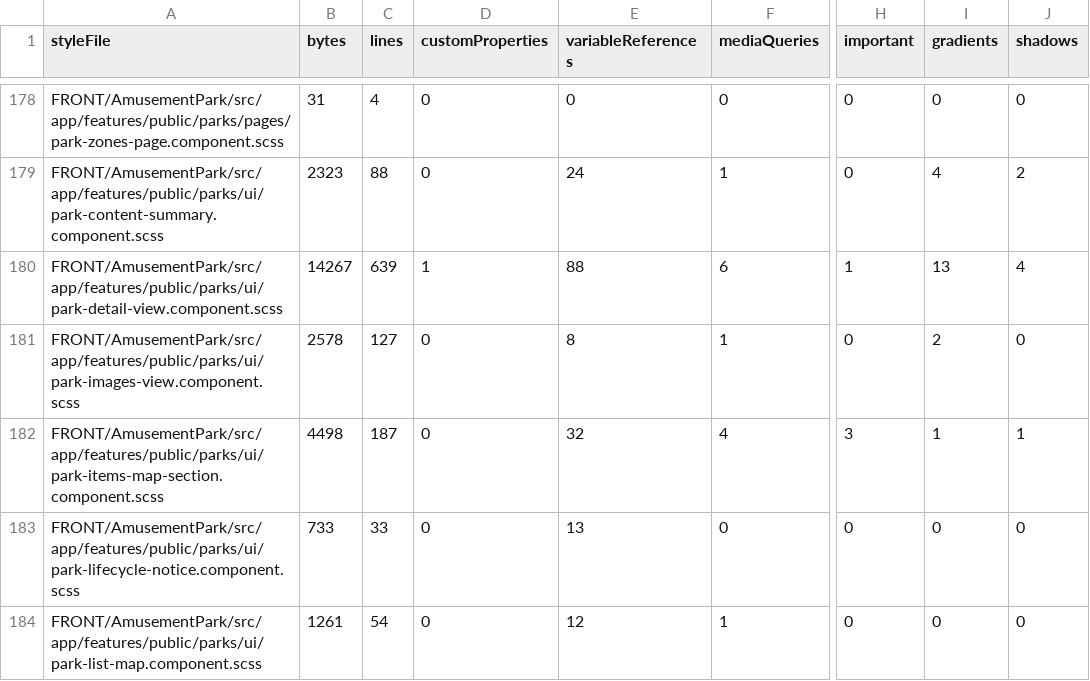
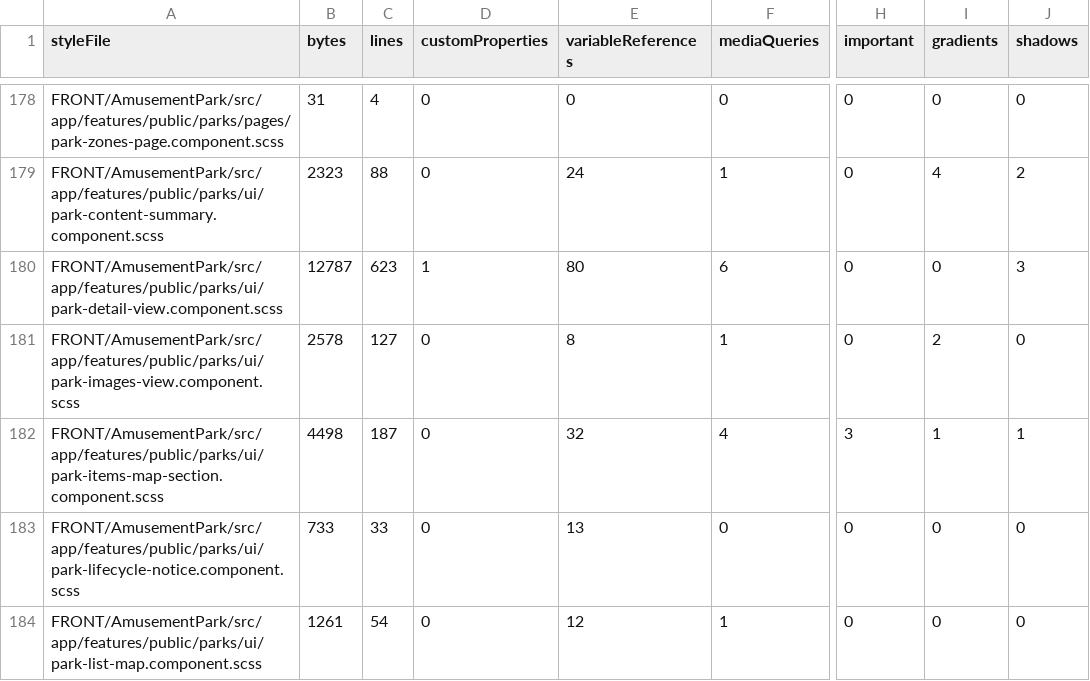
Before and after one commit to Ced59/AmusementParkProject, a CSV file: docs/design-v6/generated/V6-STYLE-INVENTORY.csv, drawn as a sheet; only a part is shown, gaps mark what is left out; the diff names each change by its address in the sheet, - before the commit and + after, or states it on an @@ line.

```diff
--- a/docs/design-v6/generated/V6-STYLE-INVENTORY.csv
+++ b/docs/design-v6/generated/V6-STYLE-INVENTORY.csv
-B180 (bytes): 14267
+B180 (bytes): 12787
-C180 (lines): 639
+C180 (lines): 623
-E180 (variableReferences): 88
+E180 (variableReferences): 80
-H180 (important): 1
+H180 (important): 0
-I180 (gradients): 13
+I180 (gradients): 0
-J180 (shadows): 4
+J180 (shadows): 3
```
Also changed, not shown: 6 other files.
